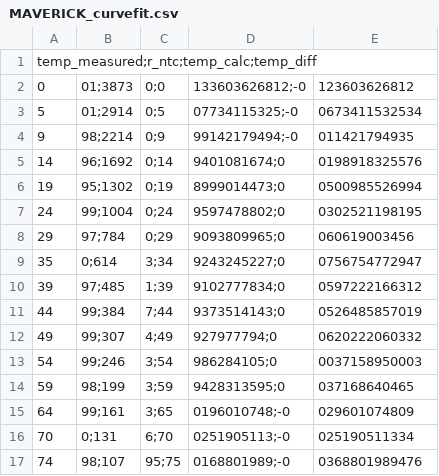
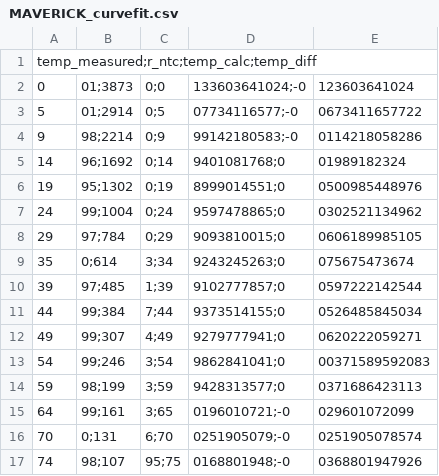
Before and after one commit to WLANThermo/WLANThermo_v2, a CSV file: software/usr/share/doc/WLANThermo/probedata/MAVERICK/MAVERICK_curvefit.csv, drawn as a sheet; only a part is shown; the diff covers the shown part only.

Commit message:
Updated report for sensor "MAVERICK"
No value changes, created with current wlt_2_fit.py

```diff
--- a/software/usr/share/doc/WLANThermo/probedata/MAVERICK/MAVERICK_curvefit.csv
+++ b/software/usr/share/doc/WLANThermo/probedata/MAVERICK/MAVERICK_curvefit.csv
@@ -1,17 +1,17 @@
 temp_measured;r_ntc;temp_calc;temp_diff
-0,01;3873,0;0,133603626812;-0,123603626812
-5,01;2914,0;5,07734115325;-0,0673411532534
-9,98;2214,0;9,99142179494;-0,011421794935
-14,96;1692,0;14,9401081674;0,0198918325576
-19,95;1302,0;19,8999014473;0,0500985526994
-24,99;1004,0;24,9597478802;0,0302521198195
-29,97;784,0;29,9093809965;0,060619003456
-35,0;614,3;34,9243245227;0,0756754772947
-39,97;485,1;39,9102777834;0,0597222166312
-44,99;384,7;44,9373514143;0,0526485857019
-49,99;307,4;49,927977794;0,0620222060332
-54,99;246,3;54,986284105;0,0037158950003
-59,98;199,3;59,9428313595;0,037168640465
-64,99;161,3;65,0196010748;-0,029601074809
-70,0;131,6;70,0251905113;-0,025190511334
-74,98;107,95;75,0168801989;-0,0368801989476
+0,01;3873,0;0,133603641024;-0,123603641024
+5,01;2914,0;5,07734116577;-0,0673411657722
+9,98;2214,0;9,99142180583;-0,0114218058286
+14,96;1692,0;14,9401081768;0,01989182324
+19,95;1302,0;19,8999014551;0,0500985448976
+24,99;1004,0;24,9597478865;0,0302521134962
+29,97;784,0;29,9093810015;0,0606189985105
+35,0;614,3;34,9243245263;0,075675473674
+39,97;485,1;39,9102777857;0,0597222142544
+44,99;384,7;44,9373514155;0,0526485845034
+49,99;307,4;49,9279777941;0,0620222059271
+54,99;246,3;54,9862841041;0,00371589592083
+59,98;199,3;59,9428313577;0,0371686423113
+64,99;161,3;65,0196010721;-0,029601072099
+70,0;131,6;70,0251905079;-0,0251905078574
+74,98;107,95;75,0168801948;-0,0368801947926
```
Also changed, not shown: 49 edited cells elsewhere in this file, software/usr/share/doc/WLANThermo/probedata/MAVERICK/MAVERICK_report.csv, 3 other files.
